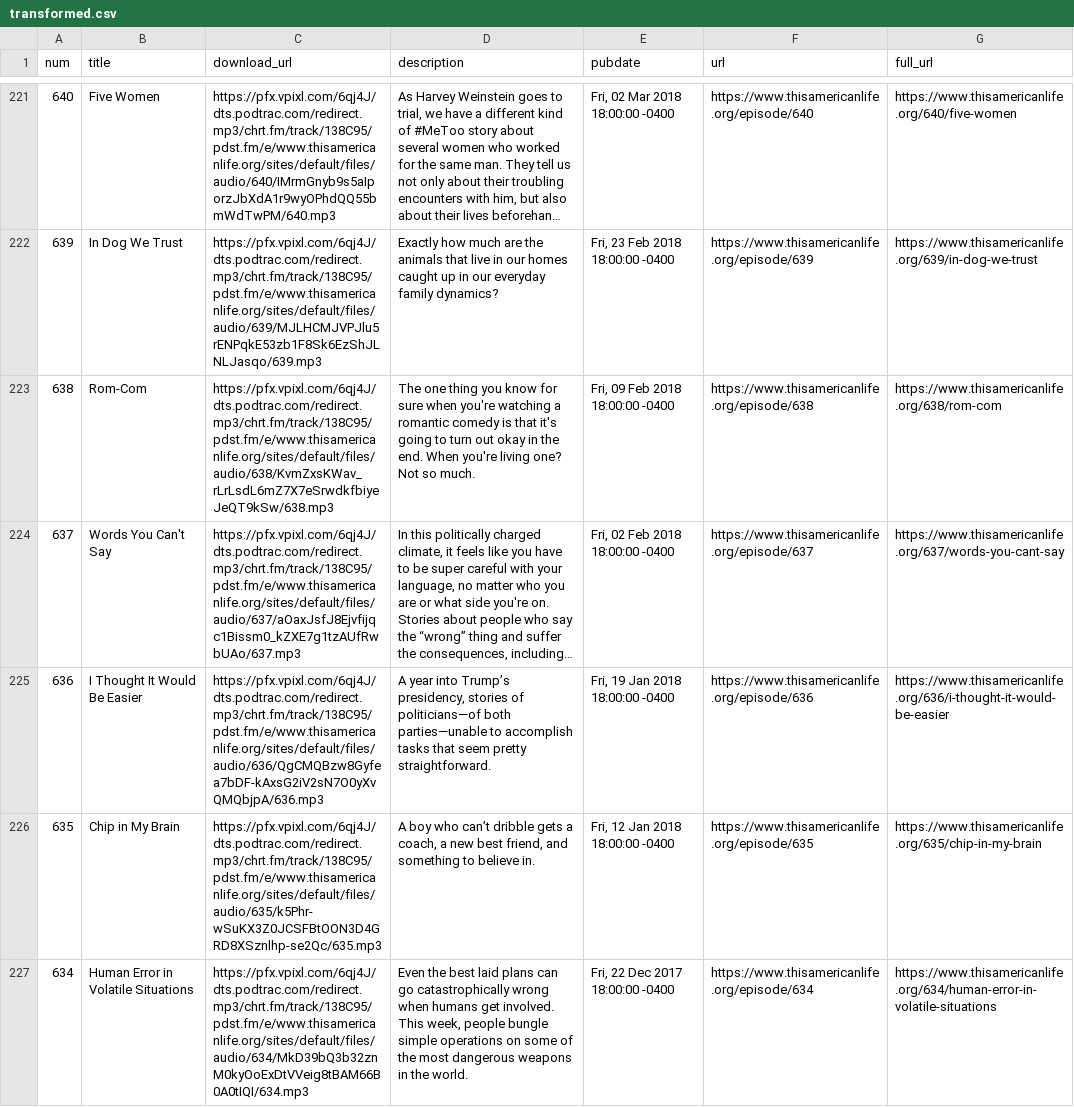
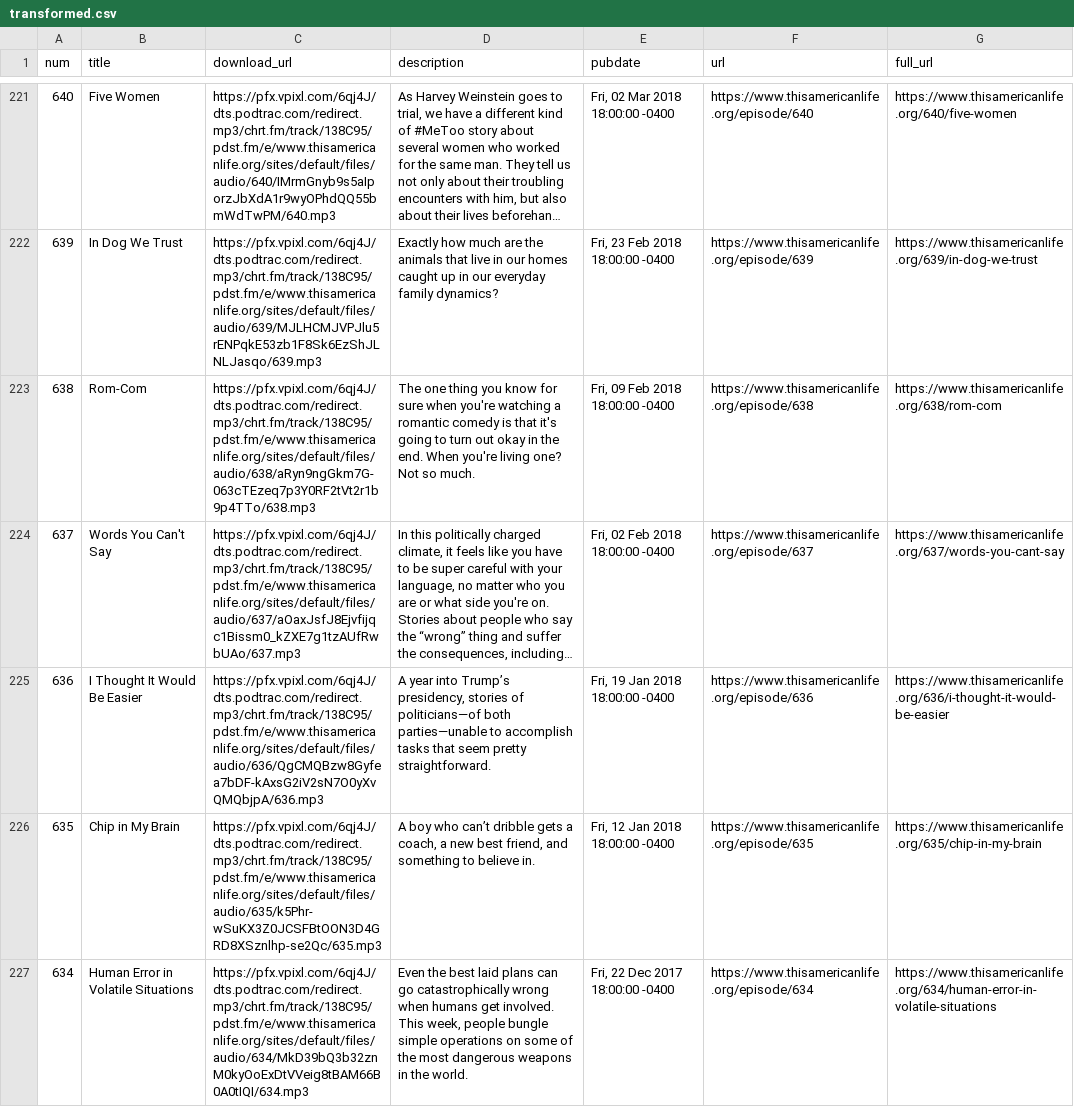
Before and after one commit to dcadata/this-american-life-archive, a CSV file: data/transformed.csv, drawn as a sheet; only a part is shown, gaps mark what is left out; long unchanged cells end in …; the diff covers the shown part only; the diff names each change by its address in the sheet, - before the commit and + after, or states it on an @@ line.

```diff
--- a/data/transformed.csv
+++ b/data/transformed.csv
-C223 (download_url): https://pfx.vpixl.com/6qj4J/dts.podtrac.com/redirect.mp3/chrt.fm/track/138C95/pdst.fm/e/www.thisamericanlife.org/sites/default/files/audio/638/KvmZxsKWav_rLrLsdL6mZ7X7eSrwdkfbiyeJeQT9kSw/638.mp3
+C223 (download_url): https://pfx.vpixl.com/6qj4J/dts.podtrac.com/redirect.mp3/chrt.fm/track/138C95/pdst.fm/e/www.thisamericanlife.org/sites/default/files/audio/638/aRyn9ngGkm7G-063cTEzeq7p3Y0RF2tVt2r1b9p4TTo/638.mp3
```
Also changed, not shown: 1 edited cell elsewhere in this file, 2 other files.
